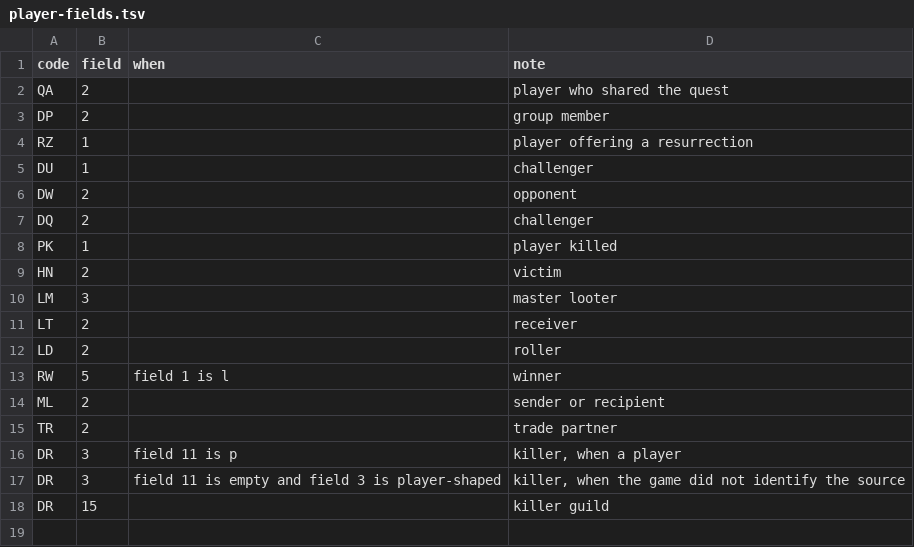
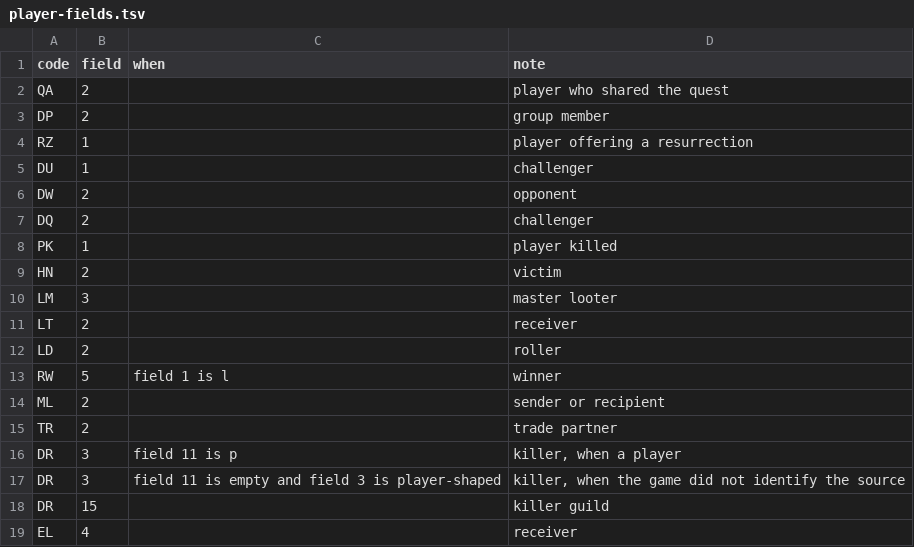
Before and after one commit to Medalink/scarlet-web, a TSV file: docs/player-fields.tsv, drawn as a sheet.

Commit message:
Put the addon's 14 new lines in upload groups
The addon now writes lifetime baselines, recipe and spell facts, boss loot, auction prices and lines about other players. Each new code gets a group, so the app uploads it instead of dropping it.

What changes
- docs/groups.tsv: QB to quests; EB, WX to world; KT to collections; IS to combat; RQ to professions; SI, SD to names; EL to loot; AQ to economy; HD, WH, BO, IG to social
- docs/player-fields.tsv: EL 4, the receiver, gets a pseudonym outside social
- docs/name-refs.tsv: RQ, EL, AQ and IG point at item and spell names; SI and SD are spell facts sent with the spell, like II with an item

Unchanged on purpose
- BC stays owner-only, so warband bank, guild bank, mail and auction lists never upload. HD, WH, BO and IG carry names in clear only in social parts, as IV and PM do.
- No server code reads the new lines yet.

Verification
- cargo run -- check-groups against Scarlet's FORMAT.md on this branch: groups ok, 252 codes. cargo fmt --check in part: ok.
- composer check did not run on this PC; the flow's PHP gates run on medaware.

```diff
--- a/docs/player-fields.tsv
+++ b/docs/player-fields.tsv
@@ -18 +18,2 @@ DR	3	field 11 is empty and field 3 is player-shaped	killer, when the game did no
 DR	15		killer guild
+EL	4		receiver
```
Also changed, not shown: docs/groups.tsv, docs/name-refs.tsv.
